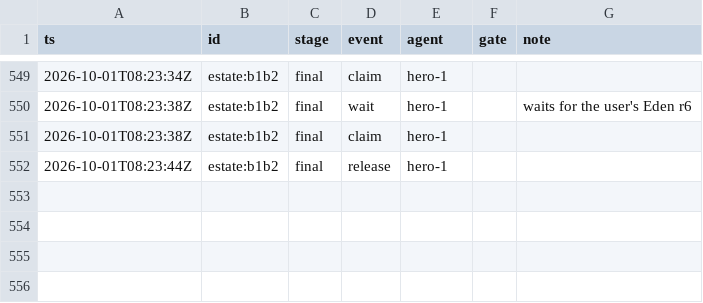
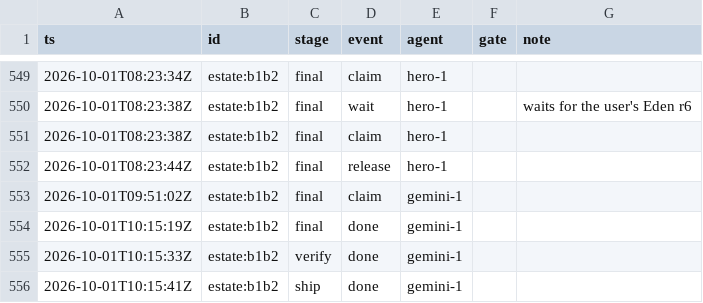
Before and after one commit to kcgoofee-jpg/my-tavern-experiments, a CSV file: docs/plans/render-campaign-events.csv, drawn as a sheet; only a part is shown, gaps mark what is left out; the diff names each change by its address in the sheet, - before the commit and + after, or states it on an @@ line.

Commit message:
feat(estate): refine basement floors B1 and B2 interior models (R-B1B2)
- Add procedural furniture and equipment for B1 rooms (master training, private training, sex skills, physical training, wine cellar) and B2 rooms (punishment, medical center, stasis recovery, archive, emergency kit stations, boundary generator).
- Meet EQ-50 and EQ-51 requirements for medical base, sterile room non-slip floor finish, and emergency stations.
- Regenerate eden_estate_rooms.json, 2D floor plans, and rebuild house.glb (575 KB -> 662 KB, +15.15%).
- Bump estate3d manifest version v to 2026-10-01-b1b2.
- Record stage final -> verify -> ship in render campaign ledger for estate:b1b2.

```diff
--- a/docs/plans/render-campaign-events.csv
+++ b/docs/plans/render-campaign-events.csv
+row 553: 2026-10-01T09:51:02Z | estate:b1b2 | final | claim | gemini-1
+row 554: 2026-10-01T10:15:19Z | estate:b1b2 | final | done | gemini-1
+row 555: 2026-10-01T10:15:33Z | estate:b1b2 | verify | done | gemini-1
+row 556: 2026-10-01T10:15:41Z | estate:b1b2 | ship | done | gemini-1
```
Also changed, not shown: 14 other files.
